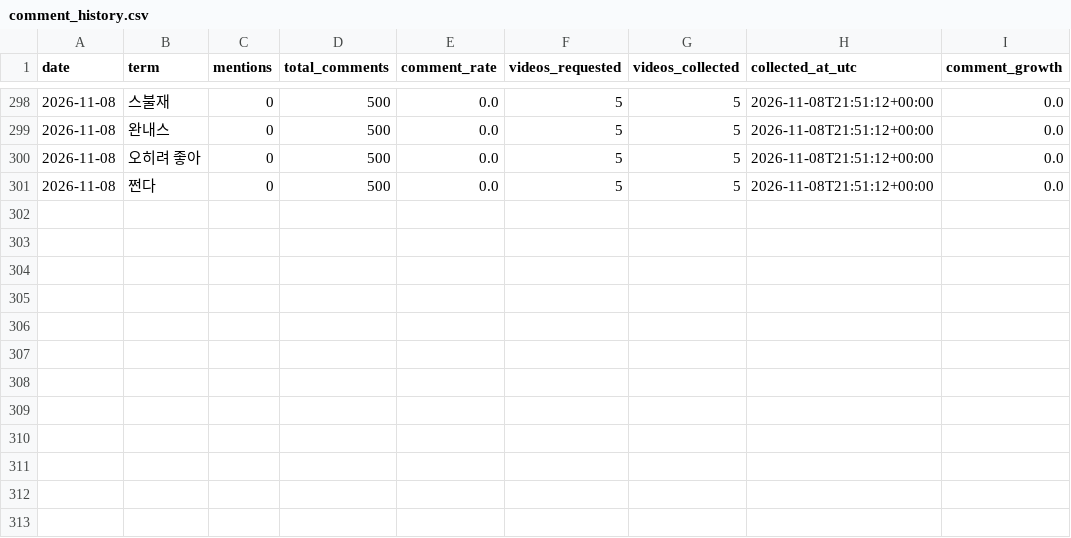
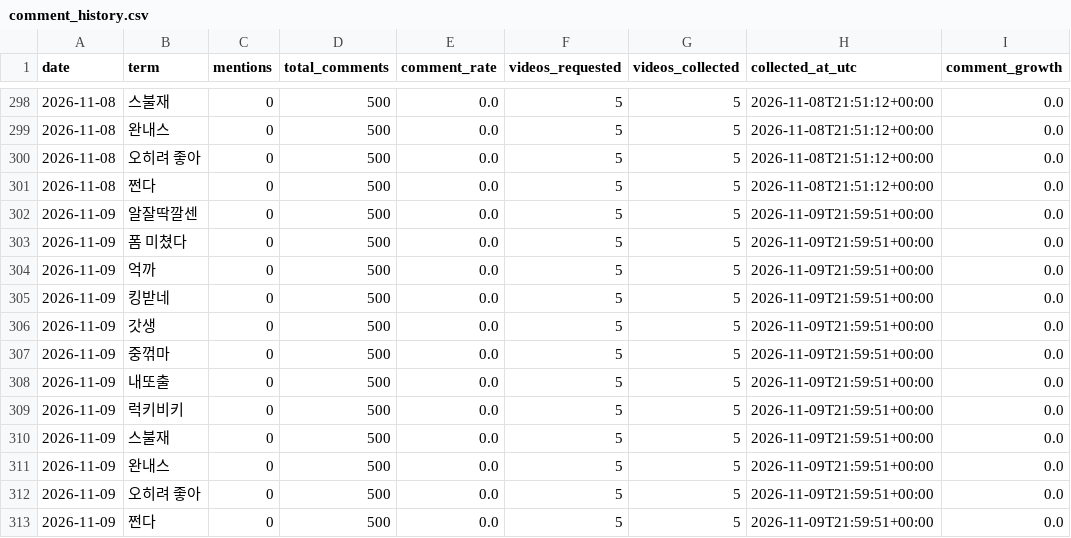
Before and after one commit to sgnk1324/trendtier, a CSV file: data/comment_history.csv, drawn as a sheet; only a part is shown, gaps mark what is left out; the diff names each change by its address in the sheet, - before the commit and + after, or states it on an @@ line.

```diff
--- a/data/comment_history.csv
+++ b/data/comment_history.csv
+row 302: 2026-11-09 | 알잘딱깔센 | 0 | 500 | 0.0 | 5 | 5 | 2026-11-09T21:59:51+00:00 | 0.0
+row 303: 2026-11-09 | 폼 미쳤다 | 0 | 500 | 0.0 | 5 | 5 | 2026-11-09T21:59:51+00:00 | 0.0
+row 304: 2026-11-09 | 억까 | 0 | 500 | 0.0 | 5 | 5 | 2026-11-09T21:59:51+00:00 | 0.0
+row 305: 2026-11-09 | 킹받네 | 0 | 500 | 0.0 | 5 | 5 | 2026-11-09T21:59:51+00:00 | 0.0
+row 306: 2026-11-09 | 갓생 | 0 | 500 | 0.0 | 5 | 5 | 2026-11-09T21:59:51+00:00 | 0.0
+row 307: 2026-11-09 | 중꺾마 | 0 | 500 | 0.0 | 5 | 5 | 2026-11-09T21:59:51+00:00 | 0.0
+row 308: 2026-11-09 | 내또출 | 0 | 500 | 0.0 | 5 | 5 | 2026-11-09T21:59:51+00:00 | 0.0
+row 309: 2026-11-09 | 럭키비키 | 0 | 500 | 0.0 | 5 | 5 | 2026-11-09T21:59:51+00:00 | 0.0
+row 310: 2026-11-09 | 스불재 | 0 | 500 | 0.0 | 5 | 5 | 2026-11-09T21:59:51+00:00 | 0.0
+row 311: 2026-11-09 | 완내스 | 0 | 500 | 0.0 | 5 | 5 | 2026-11-09T21:59:51+00:00 | 0.0
+row 312: 2026-11-09 | 오히려 좋아 | 0 | 500 | 0.0 | 5 | 5 | 2026-11-09T21:59:51+00:00 | 0.0
+row 313: 2026-11-09 | 쩐다 | 0 | 500 | 0.0 | 5 | 5 | 2026-11-09T21:59:51+00:00 | 0.0
```
Also changed, not shown: data/comment_metrics.csv.
